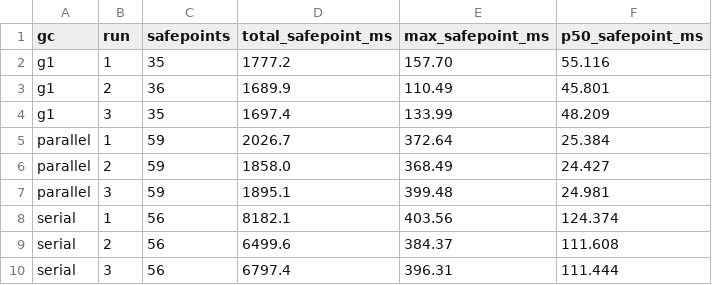
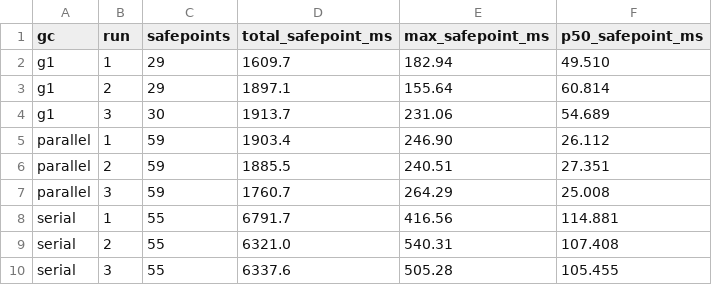
Before and after one commit to hoso8722/code-to-design-sample, a CSV file: java-memory-08/pauses.csv, drawn as a sheet; only a part is shown; the diff covers the shown part only.

```diff
--- a/java-memory-08/pauses.csv
+++ b/java-memory-08/pauses.csv
@@ -1,10 +1,10 @@
 gc,run,safepoints,total_safepoint_ms,max_safepoint_ms,p50_safepoint_ms
-g1,1,35,1777.2,157.70,55.116
-g1,2,36,1689.9,110.49,45.801
-g1,3,35,1697.4,133.99,48.209
-parallel,1,59,2026.7,372.64,25.384
-parallel,2,59,1858.0,368.49,24.427
-parallel,3,59,1895.1,399.48,24.981
-serial,1,56,8182.1,403.56,124.374
-serial,2,56,6499.6,384.37,111.608
-serial,3,56,6797.4,396.31,111.444
+g1,1,29,1609.7,182.94,49.510
+g1,2,29,1897.1,155.64,60.814
+g1,3,30,1913.7,231.06,54.689
+parallel,1,59,1903.4,246.90,26.112
+parallel,2,59,1885.5,240.51,27.351
+parallel,3,59,1760.7,264.29,25.008
+serial,1,55,6791.7,416.56,114.881
+serial,2,55,6321.0,540.31,107.408
+serial,3,55,6337.6,505.28,105.455
```
Also changed, not shown: 3 removed rows and 11 edited cells elsewhere in this file, java-memory-08/gc-bench.csv, java-memory-08/pauses-3g.csv, 7 other files.
